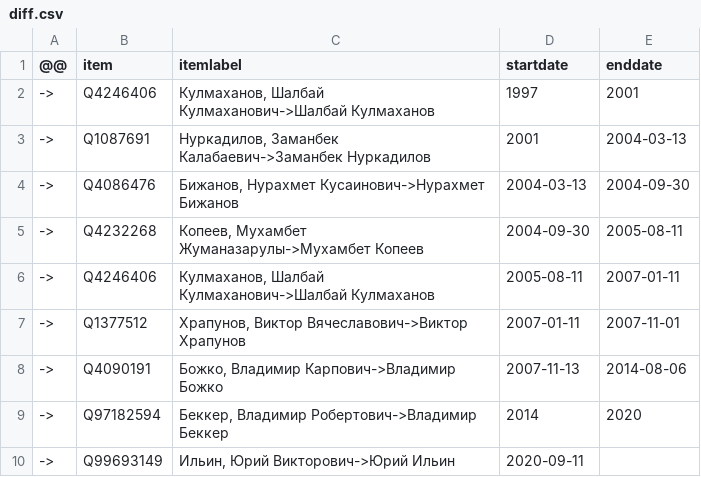
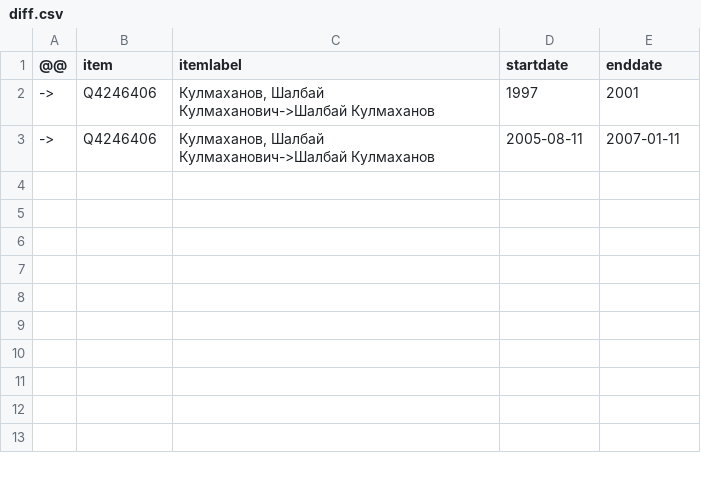
Before and after one commit to every-politician-scrapers/kazakhstan-cabinet, a CSV file: sources/emergency-ministers/diff.csv, drawn as a sheet; the diff names each change by its address in the sheet, - before the commit and + after, or states it on an @@ line.

Commit message:
Compare external sources to Wikidata

```diff
--- a/sources/emergency-ministers/diff.csv
+++ b/sources/emergency-ministers/diff.csv
-row 3: -> | Q1087691 | Нуркадилов, Заманбек Калабаевич->Заманбек Нуркадилов | 2001 | 2004-03-13
-row 4: -> | Q4086476 | Бижанов, Нурахмет Кусаинович->Нурахмет Бижанов | 2004-03-13 | 2004-09-30
-row 5: -> | Q4232268 | Копеев, Мухамбет Жуманазарулы->Мухамбет Копеев | 2004-09-30 | 2005-08-11
-row 7: -> | Q1377512 | Храпунов, Виктор Вячеславович->Виктор Храпунов | 2007-01-11 | 2007-11-01
-row 8: -> | Q4090191 | Божко, Владимир Карпович->Владимир Божко | 2007-11-13 | 2014-08-06
-row 9: -> | Q97182594 | Беккер, Владимир Робертович->Владимир Беккер | 2014 | 2020
-row 10: -> | Q99693149 | Ильин, Юрий Викторович->Юрий Ильин | 2020-09-11
```
Also changed, not shown: sources/emergency-ministers/wikidata.csv, sources/finance-ruwiki/wikidata.csv, 1 other file.
